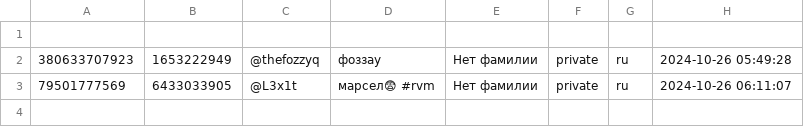
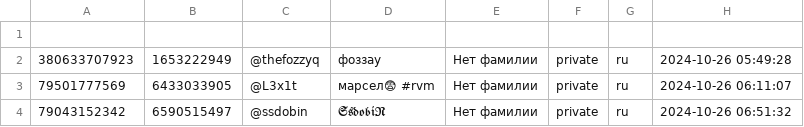
Before and after one commit to TheFoZzY/usersFRONEST, a CSV file: users.csv, drawn as a sheet; the diff names each change by its address in the sheet, - before the commit and + after, or states it on an @@ line.

Commit message:
Обновлен файл users.csv

```diff
--- a/users.csv
+++ b/users.csv
+row 4: 79043152342 | 6590515497 | @ssdobin | 𝕾𝖘𝖉𝖔𝖇𝖎𝕹 | Нет фамилии | private | ru | 2024-10-26 06:51:32
```
